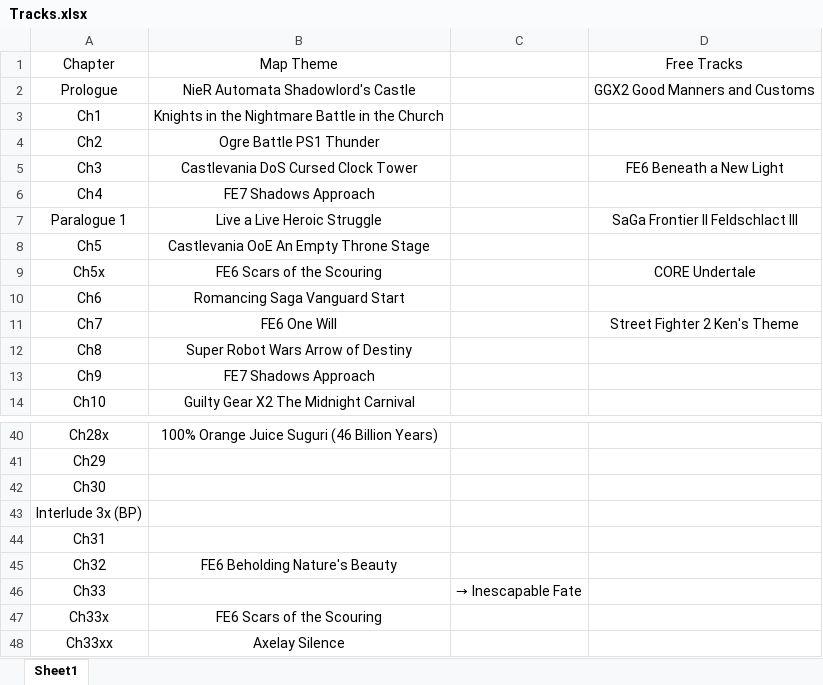
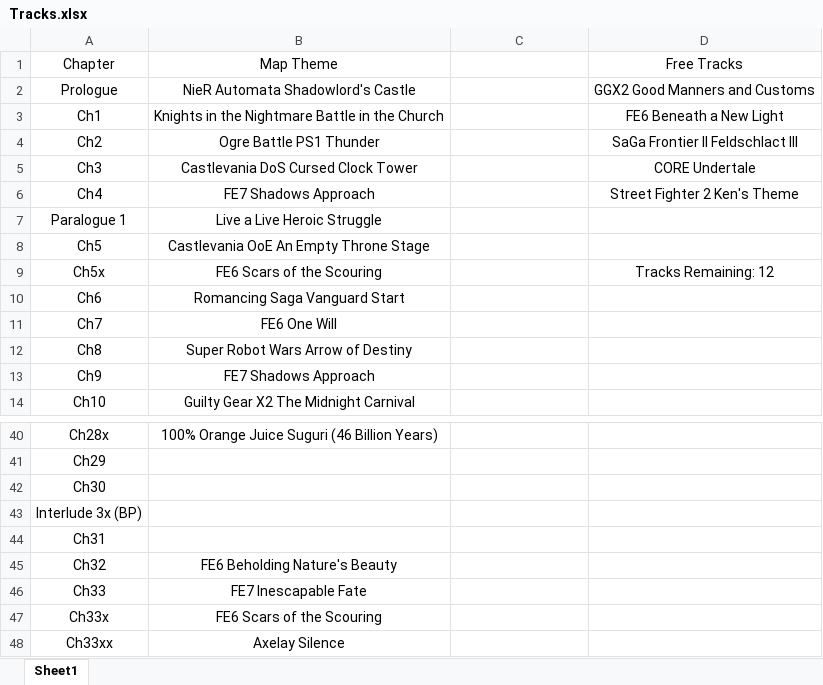
Before and after one commit to Comestria/BindingStories, an Excel workbook: Documents/Tracks.xlsx, sheet Sheet1, drawn as a sheet; only a part is shown, gaps mark what is left out; values as stored, in another font and other column widths than the file's, no borders; the diff names each change by its address in the sheet, - before the commit and + after, or states it on an @@ line.

Commit message:
Small track file edits

```diff
--- a/Documents/Tracks.xlsx (sheet Sheet1)
+++ b/Documents/Tracks.xlsx (sheet Sheet1)
-D3: (empty)
+D3: FE6 Beneath a New Light
-D4: (empty)
+D4: SaGa Frontier II Feldschlact III
-D5: FE6 Beneath a New Light
+D5: CORE Undertale
-D6: (empty)
+D6: Street Fighter 2 Ken's Theme
-D7: SaGa Frontier II Feldschlact III
+D7: (empty)
-D9: CORE Undertale
+D9: Tracks Remaining: 12
-D11: Street Fighter 2 Ken's Theme
+D11: (empty)
-B46: (empty)
+B46: FE7 Inescapable Fate
-C46: → Inescapable Fate
+C46: (empty)
```
